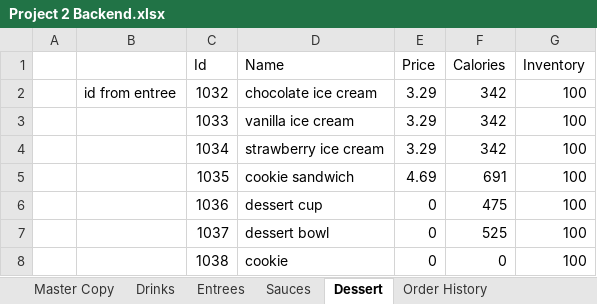
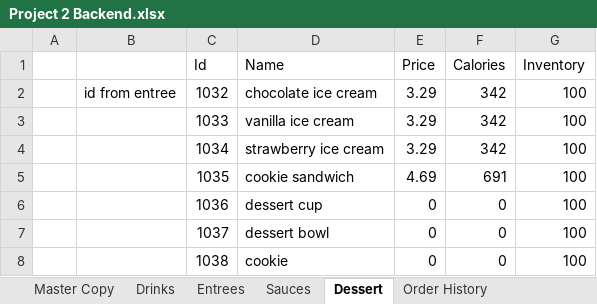
Before and after one commit to CSCE315-F22-Taele/Team-51-Project_2, an Excel workbook: Project 2 Backend.xlsx, sheet Dessert, drawn as a sheet; values as stored, in another font and other column widths than the file's, no borders; charts and pictures not drawn; the diff names each change by its address in the sheet, - before the commit and + after, or states it on an @@ line.

```diff
--- a/Project 2 Backend.xlsx (sheet Dessert)
+++ b/Project 2 Backend.xlsx (sheet Dessert)
-F6 (Calories): 475
+F6 (Calories): 0
-F7 (Calories): 525
+F7 (Calories): 0
```
Also changed, not shown: sheet Order History, sheet Master Copy, formulas that keep their value, Project 2 Front End.xlsx.
